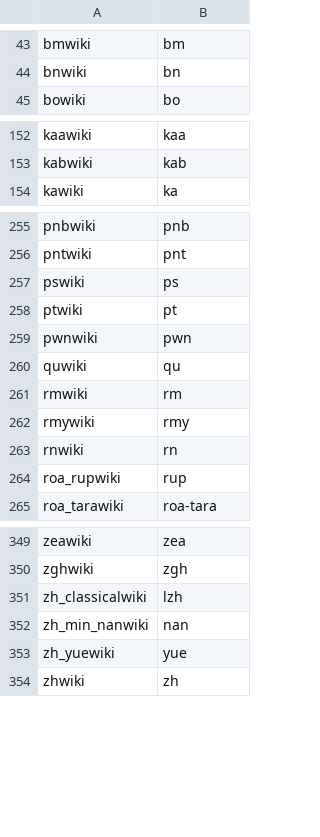
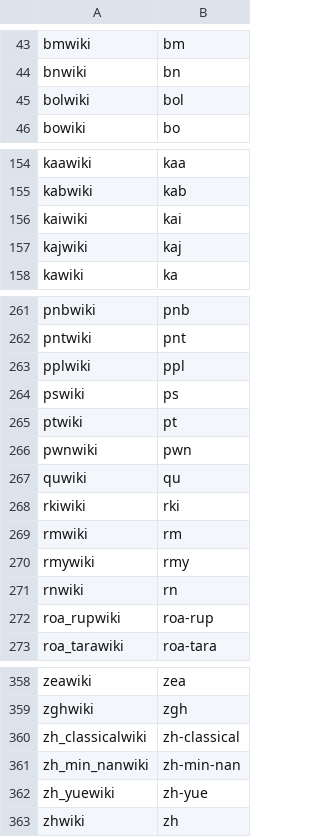
Before and after one commit to wikimedia/machinelearning-liftwing-inference-services, a TSV file: src/models/outlink_topic_model/model_server/data/wikis.tsv, drawn as a sheet; only a part is shown, gaps mark what is left out; the diff covers the shown part only.

Commit message:
outlink-topic-model: Regenerate wikis.tsv from the sitematrix
Fixes 7 wrong subdomains and adds 9 missing wikis (incl. rkiwiki)

Regenerated via data/generate_wikis_tsv.py

Bug: T435586
Change-Id: Ic68b52045ce05132344b7ce5ca7ede454664848f

```diff
--- a/src/models/outlink_topic_model/model_server/data/wikis.tsv
+++ b/src/models/outlink_topic_model/model_server/data/wikis.tsv
@@ -44,2 +44,3 @@ bmwiki	bm
 bnwiki	bn
+bolwiki	bol
 bowiki	bo
@@ -153,2 +155,4 @@ kaawiki	kaa
 kabwiki	kab
+kaiwiki	kai
+kajwiki	kaj
 kawiki	ka
@@ -256,2 +262,3 @@ pnbwiki	pnb
 pntwiki	pnt
+pplwiki	ppl
 pswiki	ps
@@ -260,2 +267,3 @@ pwnwiki	pwn
 quwiki	qu
+rkiwiki	rki
 rmwiki	rm
@@ -263,3 +271,3 @@ rmywiki	rmy
 rnwiki	rn
-roa_rupwiki	rup
+roa_rupwiki	roa-rup
 roa_tarawiki	roa-tara
@@ -350,5 +359,5 @@ zeawiki	zea
 zghwiki	zgh
-zh_classicalwiki	lzh
-zh_min_nanwiki	nan
-zh_yuewiki	yue
+zh_classicalwiki	zh-classical
+zh_min_nanwiki	zh-min-nan
+zh_yuewiki	zh-yue
 zhwiki	zh
```
Also changed, not shown: 4 added rows and 3 edited cells elsewhere in this file, 1 other file.
